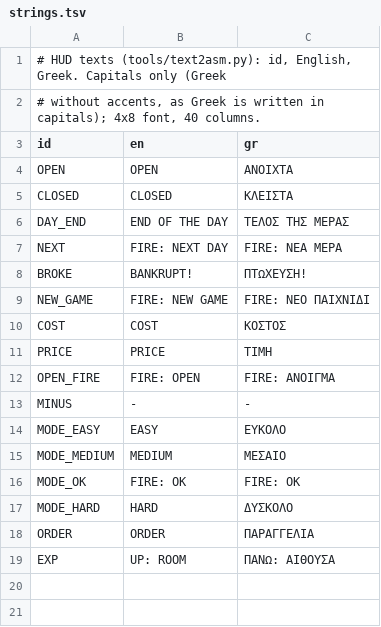
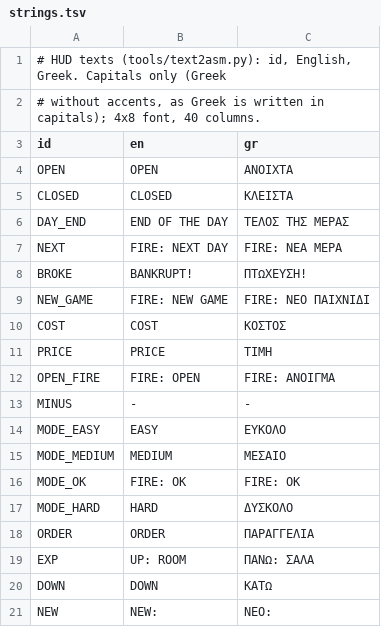
Before and after one commit to vaspervnp/CookedWithLoveCPC, a TSV file: data/text/strings.tsv, drawn as a sheet.

```diff
--- a/data/text/strings.tsv
+++ b/data/text/strings.tsv
@@ -18,2 +18,4 @@ MODE_HARD	HARD	ΔΥΣΚΟΛΟ
 ORDER	ORDER	ΠΑΡΑΓΓΕΛΙΑ
-EXP	UP: ROOM	ΠΑΝΩ: ΑΙΘΟΥΣΑ
+EXP	UP: ROOM	ΠΑΝΩ: ΣΑΛΑ
+DOWN	DOWN	ΚΑΤΩ
+NEW	NEW:	ΝΕΟ:
```
Also changed, not shown: 12 other files.
